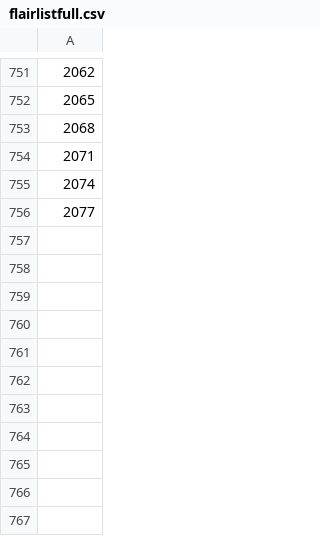
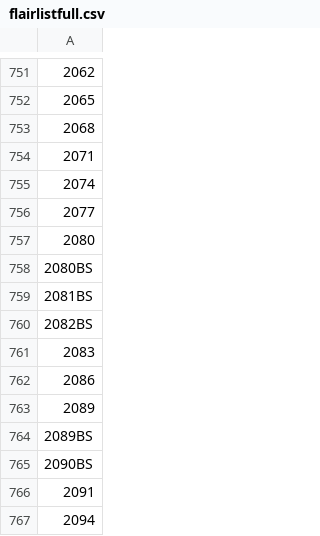
Before and after one commit to OTCompa/flair-selector, a CSV file: flairlistfull.csv, drawn as a sheet; only a part is shown, gaps mark what is left out; the diff names each change by its address in the sheet, - before the commit and + after, or states it on an @@ line.

Commit message:
SE#44

```diff
--- a/flairlistfull.csv
+++ b/flairlistfull.csv
+row 757: 2080
+row 758: 2080BS
+row 759: 2081BS
+row 760: 2082BS
+row 761: 2083
+row 762: 2086
+row 763: 2089
+row 764: 2089BS
+row 765: 2090BS
+row 766: 2091
+row 767: 2094
```
